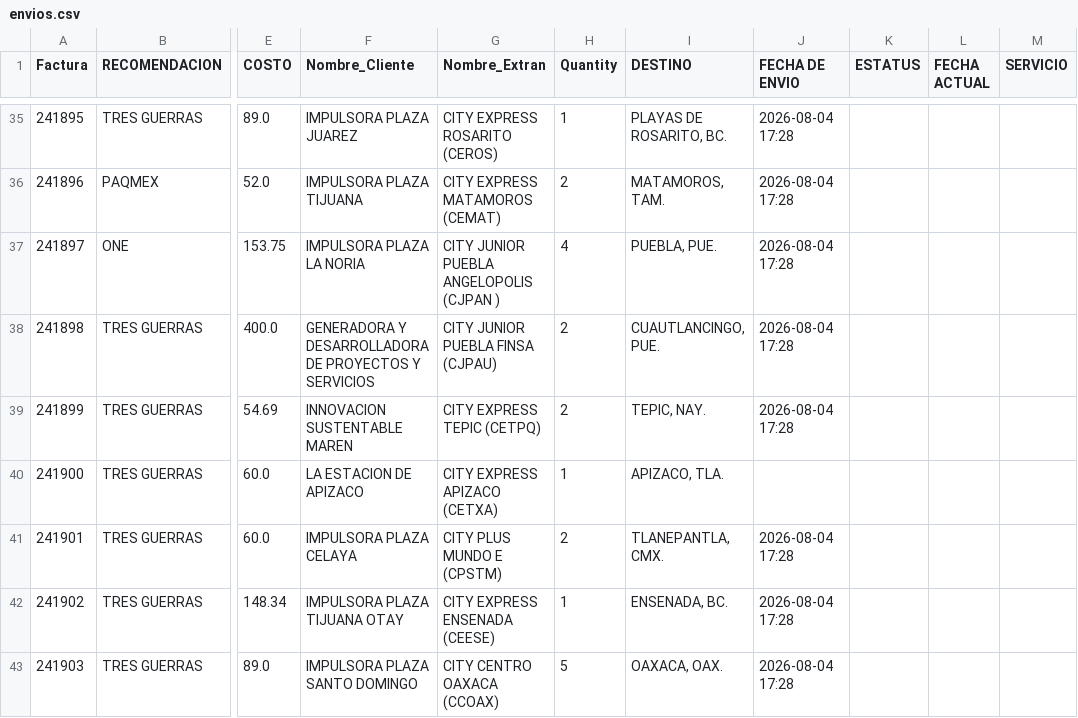
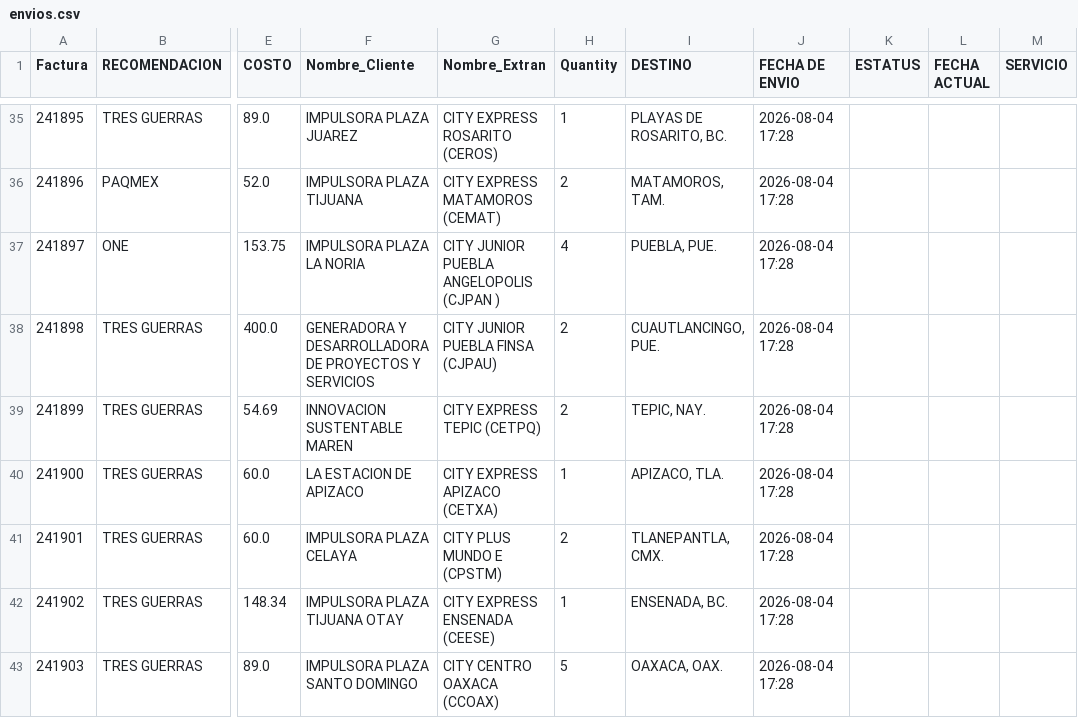
Before and after one commit to RH2026/nexion, a CSV file: envios.csv, drawn as a sheet; only a part is shown, gaps mark what is left out; the diff names each change by its address in the sheet, - before the commit and + after, or states it on an @@ line.

Commit message:
Actualización automática de fecha de envío por QR para factura 241900

```diff
--- a/envios.csv
+++ b/envios.csv
-J40 (FECHA DE ENVIO): (empty)
+J40 (FECHA DE ENVIO): 2026-08-04 17:28
```
